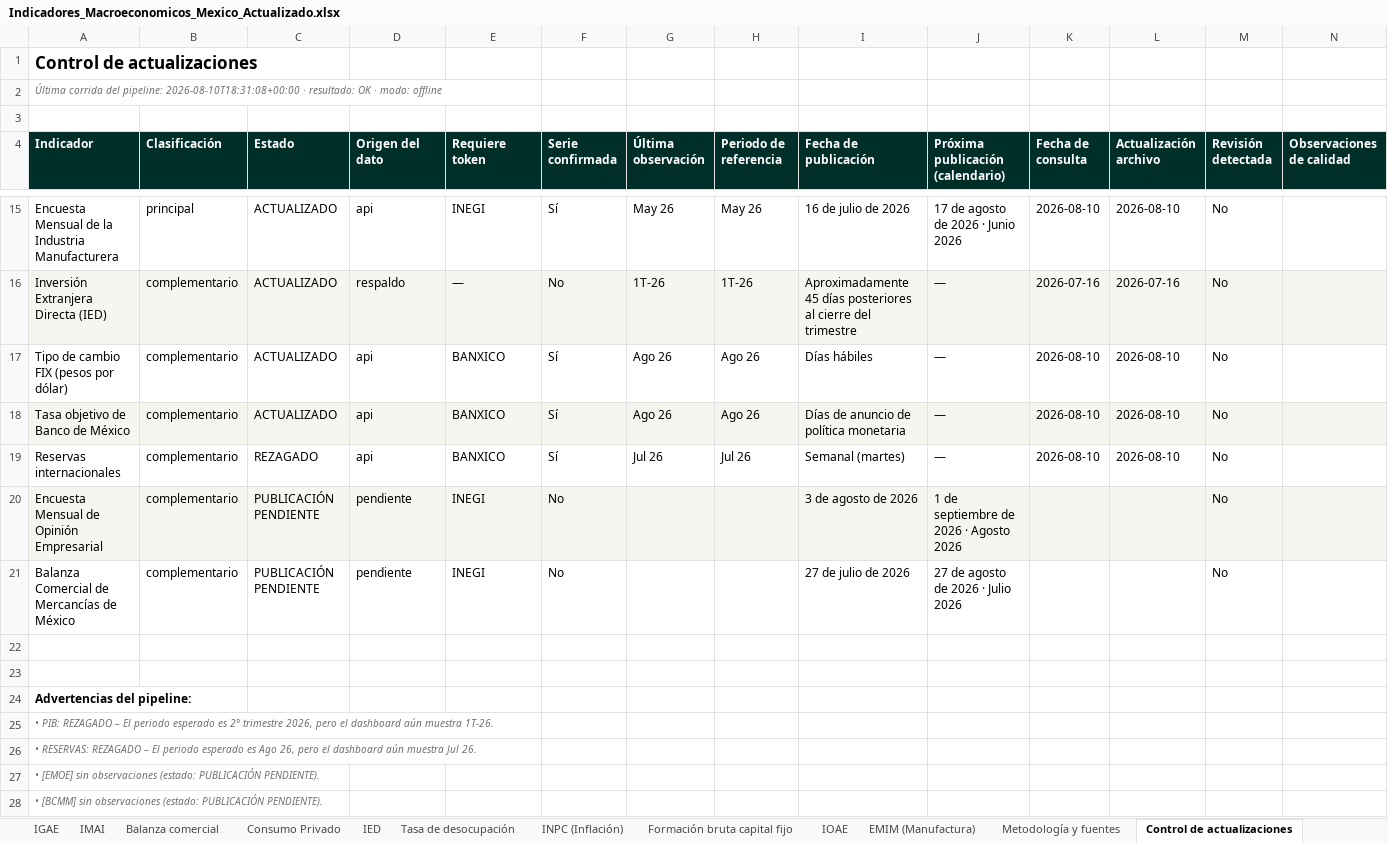
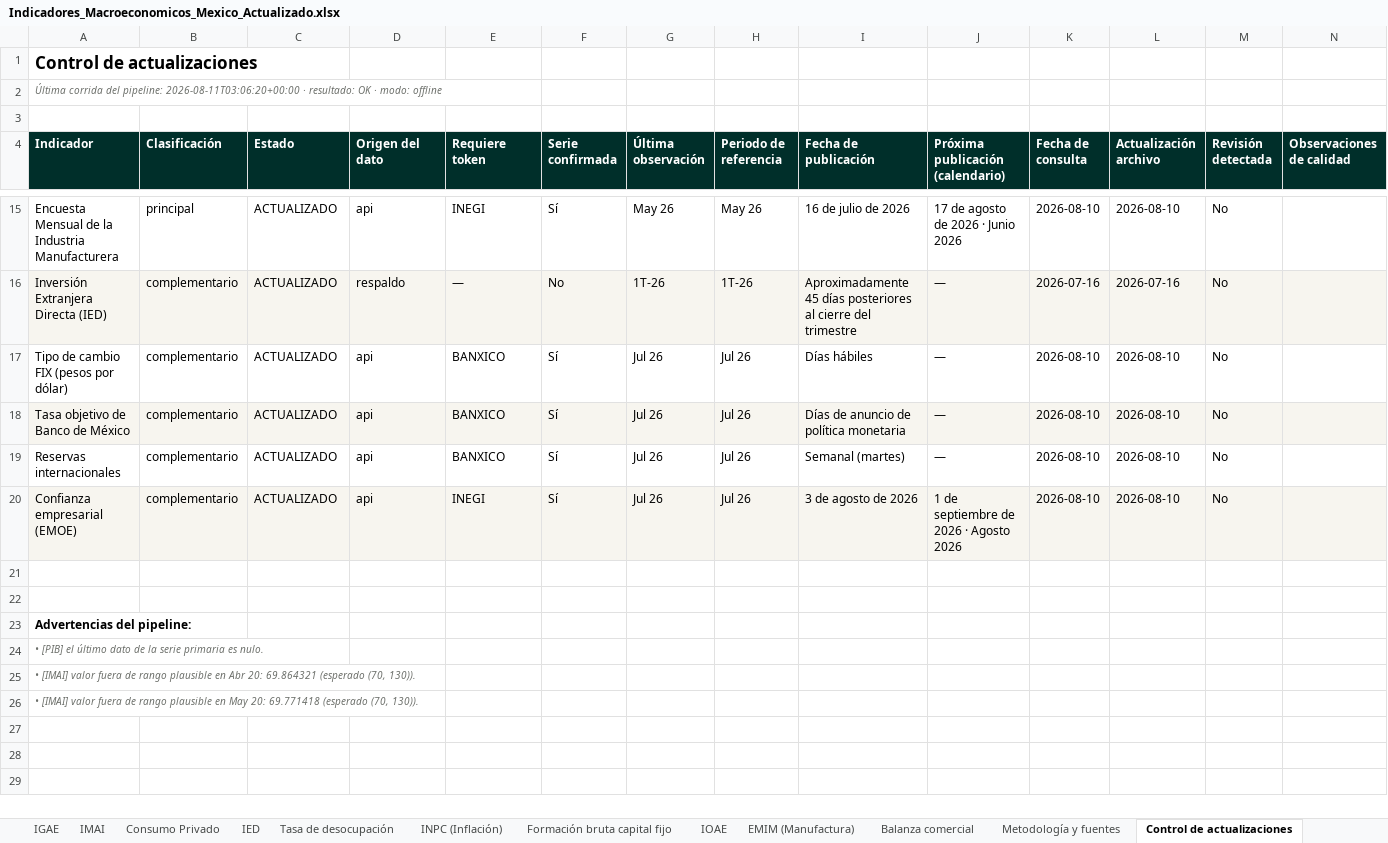
Before and after one commit to luisbuendiag/Indicadores_macroeconomicos_Mex, an Excel workbook: downloads/Indicadores_Macroeconomicos_Mexico_Actualizado.xlsx, sheet Control de actualizaciones, drawn as a sheet; only a part is shown, gaps mark what is left out; the shorter side is filled out with more unchanged rows; values as stored, in another font and other column widths than the file's, no borders; removed rows and columns are numbered as before the commit, all else as after; the diff covers the shown part only; the diff names each change by its address in the sheet, - before the commit and + after, or states it on an @@ line.

```diff
--- a/downloads/Indicadores_Macroeconomicos_Mexico_Actualizado.xlsx (sheet Control de actualizaciones)
+++ b/downloads/Indicadores_Macroeconomicos_Mexico_Actualizado.xlsx (sheet Control de actualizaciones)
@@ sheet tab order changed: IGAE | IMAI | Consumo Privado | IED | Tasa de desocupación | INPC (Inflación) | Formación bruta capital fijo | IOAE | EMIM (Manufactura) | Balanza comercial | Metodología y fuentes | Control de actualizaciones @@
-A2 (Indicador): …del pipeline: 2026-08-10T18:31:08+00:00 · resultado:…
+A2 (Indicador): …del pipeline: 2026-08-11T03:06:20+00:00 · resultado:…
-G17:G18 (Última observación): Ago 26
+G17:G18 (Última observación): Jul 26
-H17:H18 (Periodo de referencia): Ago 26
+H17:H18 (Periodo de referencia): Jul 26
-C19 (Estado): REZAGADO
+C19 (Estado): ACTUALIZADO
-row 20: Encuesta Mensual de Opinión Empresarial | complementario | PUBLICACIÓN PENDIENTE | pendiente | INEGI | No |  |  | 3 de agosto de 2026 | 1 de septiembre de 2026 · Agosto 2026 |  |  | No
-row 21: Balanza Comercial de Mercancías de México | complementario | PUBLICACIÓN PENDIENTE | pendiente | INEGI | No |  |  | 27 de julio de 2026 | 27 de agosto de 2026 · Julio 2026 |  |  | No
+row 20: Confianza empresarial (EMOE) | complementario | ACTUALIZADO | api | INEGI | Sí | Jul 26 | Jul 26 | 3 de agosto de 2026 | 1 de septiembre de 2026 · Agosto 2026 | 2026-08-10 | 2026-08-10 | No
-A24 (Indicador): • PIB: REZAGADO – El periodo esperado es 2° trimestre 2026, pero el dashboard aún muestra 1T-26.
+A24 (Indicador): • [PIB] el último dato de la serie primaria es nulo.
-row 26: • RESERVAS: REZAGADO – El periodo esperado es Ago 26, pero el dashboard aún muestra Jul 26.
-row 27: • [EMOE] sin observaciones (estado: PUBLICACIÓN PENDIENTE).
-row 28: • [BCMM] sin observaciones (estado: PUBLICACIÓN PENDIENTE).
```
Also changed, not shown: 12 removed rows, 6 edited cells and cell formats elsewhere in this sheet, sheet Balanza comercial, sheet Síntesis de coyuntura, sheet IOAE, sheet Metodología y fuentes, charts or pictures, downloads/indicadores/CONSUMO/CONSUMO_datos.xlsx, downloads/indicadores/IOAE/IOAE_datos.xlsx, 49 other files.
